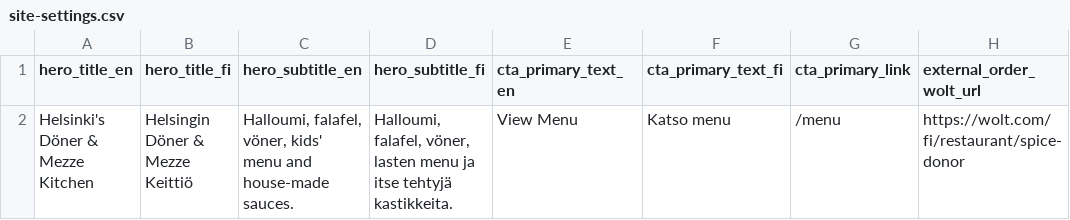
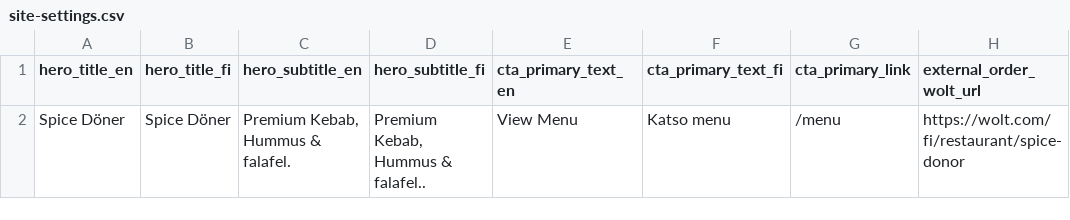
Before and after one commit to HMFarhad/SpiceDonor, a CSV file: src/assets/data/site-settings.csv, drawn as a sheet; only a part is shown; the diff names each change by its address in the sheet, - before the commit and + after, or states it on an @@ line.

```diff
--- a/src/assets/data/site-settings.csv
+++ b/src/assets/data/site-settings.csv
-A2 (hero_title_en): Helsinki's Döner & Mezze Kitchen
+A2 (hero_title_en): Spice Döner
-B2 (hero_title_fi): Helsingin Döner & Mezze Keittiö
+B2 (hero_title_fi): Spice Döner
-C2 (hero_subtitle_en): Halloumi, falafel, vöner, kids' menu and house-made sauces.
+C2 (hero_subtitle_en): Premium Kebab, Hummus & falafel.
-D2 (hero_subtitle_fi): Halloumi, falafel, vöner, lasten menu ja itse tehtyjä kastikkeita.
+D2 (hero_subtitle_fi): Premium Kebab, Hummus & falafel..
```
Also changed, not shown: src/assets/data/items.csv, src/assets/data/items_backup.csv, 9 other files.
